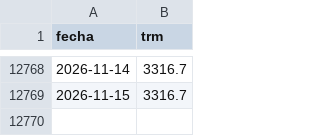
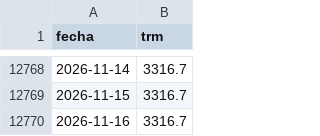
Before and after one commit to nicolasfgc/Indicadores-economia-colombiana, a CSV file: datos/tasas/trm_diaria.csv, drawn as a sheet; only a part is shown, gaps mark what is left out; the diff names each change by its address in the sheet, - before the commit and + after, or states it on an @@ line.

```diff
--- a/datos/tasas/trm_diaria.csv
+++ b/datos/tasas/trm_diaria.csv
+row 12770: 2026-11-16 | 3316.7
```
Also changed, not shown: datos/tasas/tasas_diarias.csv, 2 other files.
